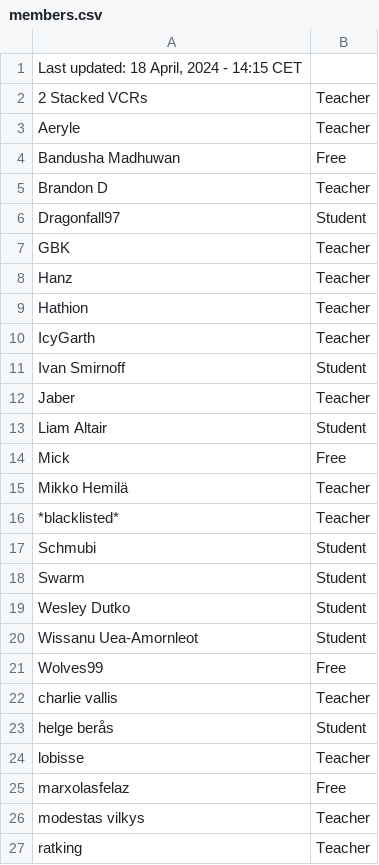
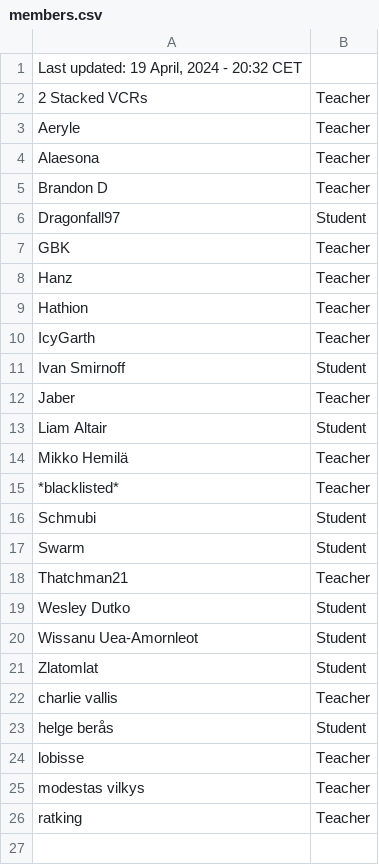
Before and after one commit to SuIT-pub/Mind-the-School, a CSV file: game/members.csv, drawn as a sheet.

Commit message:
updated members

```diff
--- a/game/members.csv
+++ b/game/members.csv
@@ -1,5 +1,5 @@
-Last updated: 18 April, 2024 - 14:15 CET
+Last updated: 19 April, 2024 - 20:32 CET
 2 Stacked VCRs;Teacher
 Aeryle;Teacher
-Bandusha Madhuwan;Free
+Alaesona;Teacher
 Brandon D;Teacher
@@ -13,3 +13,2 @@ Jaber;Teacher
 Liam Altair;Student
-Mick;Free
 Mikko Hemilä;Teacher
@@ -18,5 +17,6 @@ Schmubi;Student
 Swarm;Student
+Thatchman21;Teacher
 Wesley Dutko;Student
 Wissanu Uea-Amornleot;Student
-Wolves99;Free
+Zlatomlat;Student
 charlie vallis;Teacher
@@ -24,3 +24,2 @@ helge berås;Student
 lobisse;Teacher
-marxolasfelaz;Free
 modestas vilkys;Teacher
```
